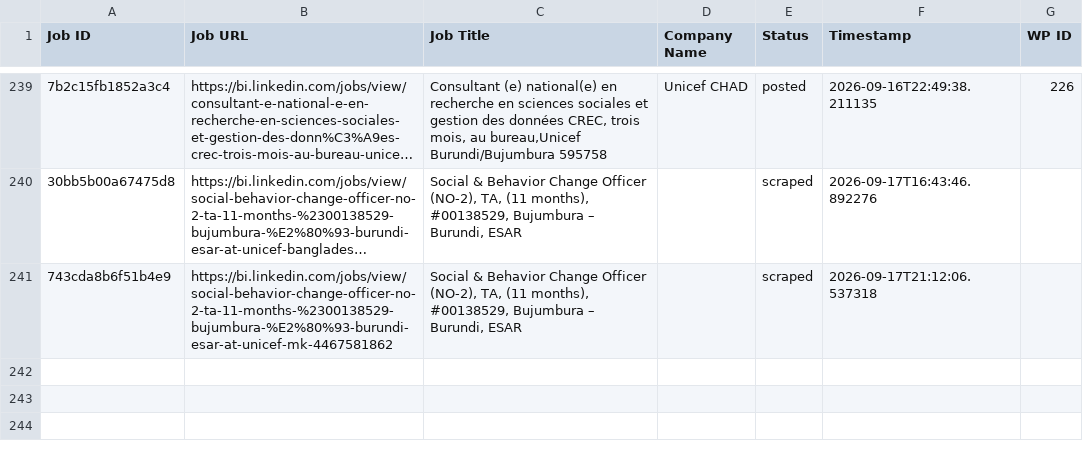
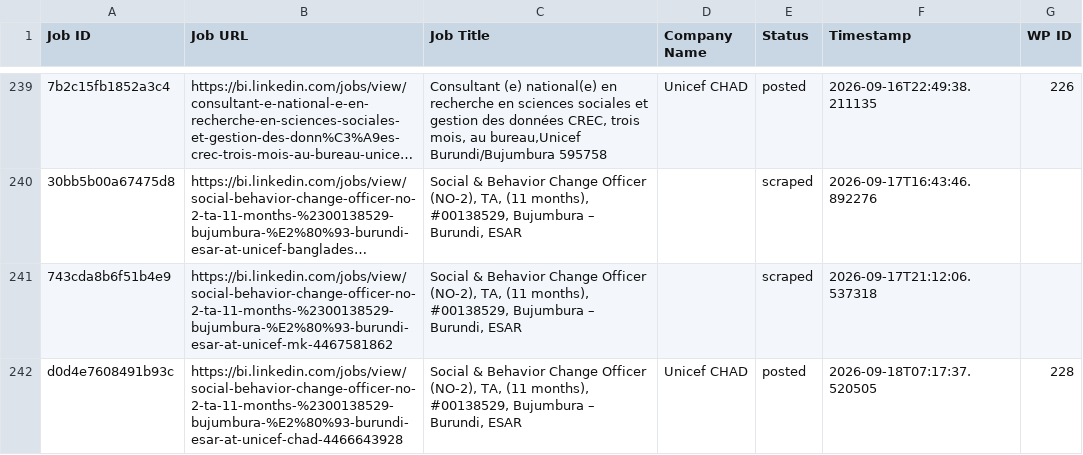
Before and after one commit to innovationinc2000/bi, a CSV file: processed_jobs.csv, drawn as a sheet; only a part is shown, gaps mark what is left out; long unchanged cells end in …; the diff names each change by its address in the sheet, - before the commit and + after, or states it on an @@ line.

```diff
--- a/processed_jobs.csv
+++ b/processed_jobs.csv
+row 242: d0d4e7608491b93c | https://bi.linkedin.com/jobs/view/social-behavior-change-officer-no-2-ta-11-months-%2300138529-bujumbura-%E2%80%93-burundi-esar-at-unicef-chad-4466643928 | Social & Behavior Change Officer (NO-2), TA, (11 months), #00138529, Bujumbura – Burundi, ESAR | Unicef CHAD | posted | 2026-09-18T07:17:37.520505 | 228
```
